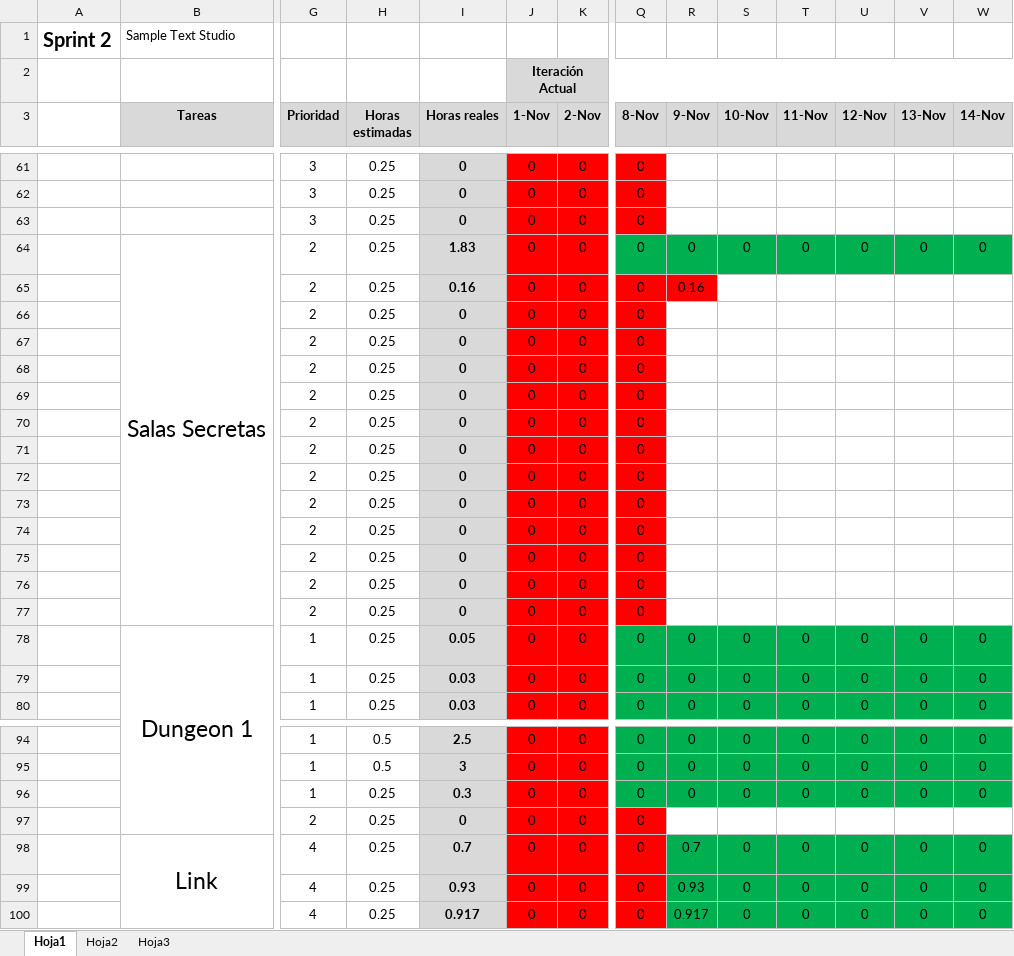
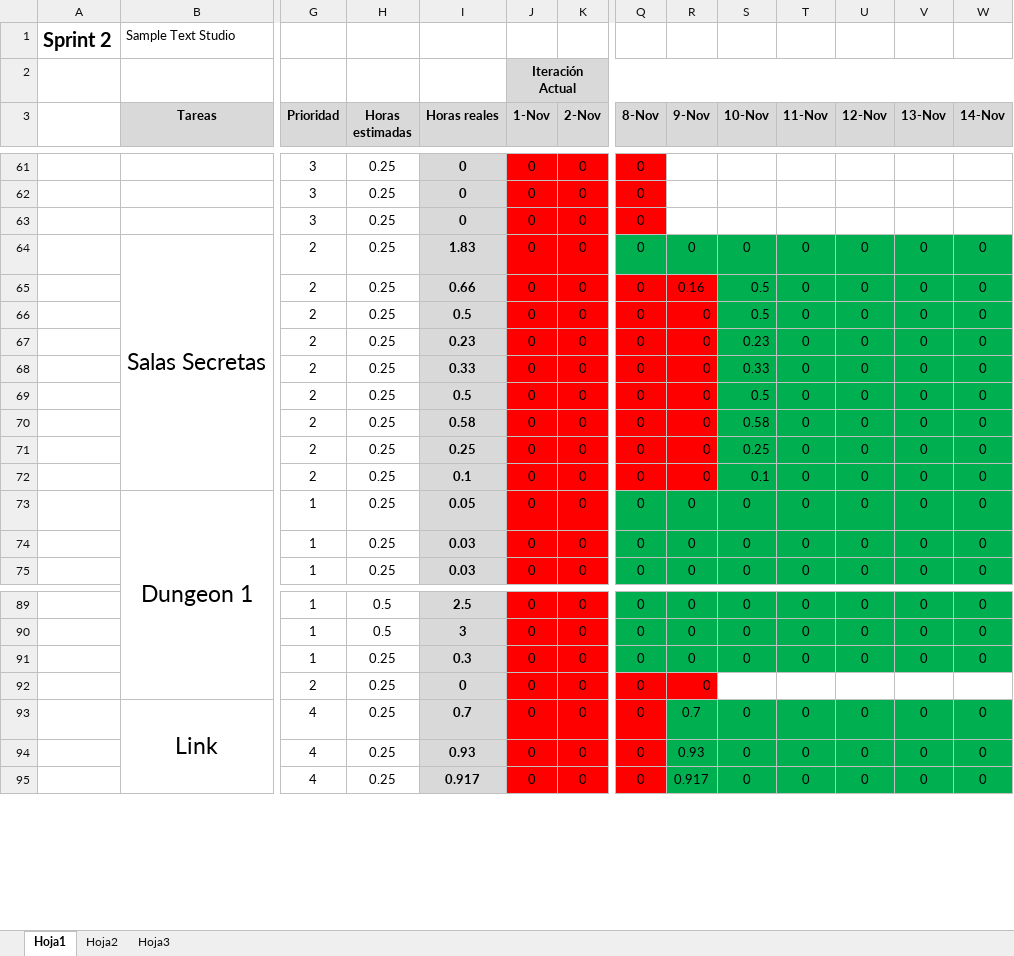
Before and after one commit to devildrake/MAP_LegendOfRadev, an Excel workbook: tabla scrum backlog + burndown chart - Sprint 2 SampleTextStudio.xlsx, sheet Hoja1, drawn as a sheet; only a part is shown, gaps mark what is left out; values as stored, in another font and other column widths than the file's, no borders; charts and pictures not drawn; removed rows and columns are numbered as before the commit, all else as after; rows hold the shown columns only; the diff covers the shown part only; the diff names each change by its address in the sheet, - before the commit and + after, or states it on an @@ line.

Commit message:
Actualizado excel

```diff
--- a/tabla scrum backlog + burndown chart - Sprint 2 SampleTextStudio.xlsx (sheet Hoja1)
+++ b/tabla scrum backlog + burndown chart - Sprint 2 SampleTextStudio.xlsx (sheet Hoja1)
-I65 (Horas reales): 0.16
+I65 (Horas reales): 0.66
-S65:S66 (10-Nov): (empty)
+S65:S66 (10-Nov): 0.5
-S65:W72 fill: none
+S65:W72 fill: #00B050
-T65:T72 (11-Nov): (empty)
+T65:T72 (11-Nov): 0
-U65:U72 (12-Nov): (empty)
+U65:U72 (12-Nov): 0
-V65:V72 (13-Nov): (empty)
+V65:V72 (13-Nov): 0
-W65:W72 (14-Nov): (empty)
+W65:W72 (14-Nov): 0
-I66 (Horas reales): 0
+I66 (Horas reales): 0.5
-R66:R72 (9-Nov): (empty)
+R66:R72 (9-Nov): 0
-R66:R72 fill: none
+R66:R72 fill: #FF0000
-I67 (Horas reales): 0
+I67 (Horas reales): 0.23
-S67 (10-Nov): (empty)
+S67 (10-Nov): 0.23
-I68 (Horas reales): 0
+I68 (Horas reales): 0.33
-S68 (10-Nov): (empty)
+S68 (10-Nov): 0.33
-I69 (Horas reales): 0
+I69 (Horas reales): 0.5
-S69 (10-Nov): (empty)
+S69 (10-Nov): 0.5
-I70 (Horas reales): 0
+I70 (Horas reales): 0.58
-S70 (10-Nov): (empty)
+S70 (10-Nov): 0.58
-I71 (Horas reales): 0
+I71 (Horas reales): 0.25
-S71 (10-Nov): (empty)
+S71 (10-Nov): 0.25
-I72 (Horas reales): 0
+I72 (Horas reales): 0.1
-S72 (10-Nov): (empty)
+S72 (10-Nov): 0.1
-row 73:  |  | 2 | 0.25 | 0 | 0 | 0 | 0
-row 74:  |  | 2 | 0.25 | 0 | 0 | 0 | 0
-row 75:  |  | 2 | 0.25 | 0 | 0 | 0 | 0
-row 76:  |  | 2 | 0.25 | 0 | 0 | 0 | 0
-row 77:  |  | 2 | 0.25 | 0 | 0 | 0 | 0
-R92 (9-Nov): (empty)
+R92 (9-Nov): 0
-R92 fill: none
+R92 fill: #FF0000
```
Also changed, not shown: 1 added row, 1 removed row and 4 edited cells elsewhere in this sheet, formulas that keep their value, charts or pictures.
